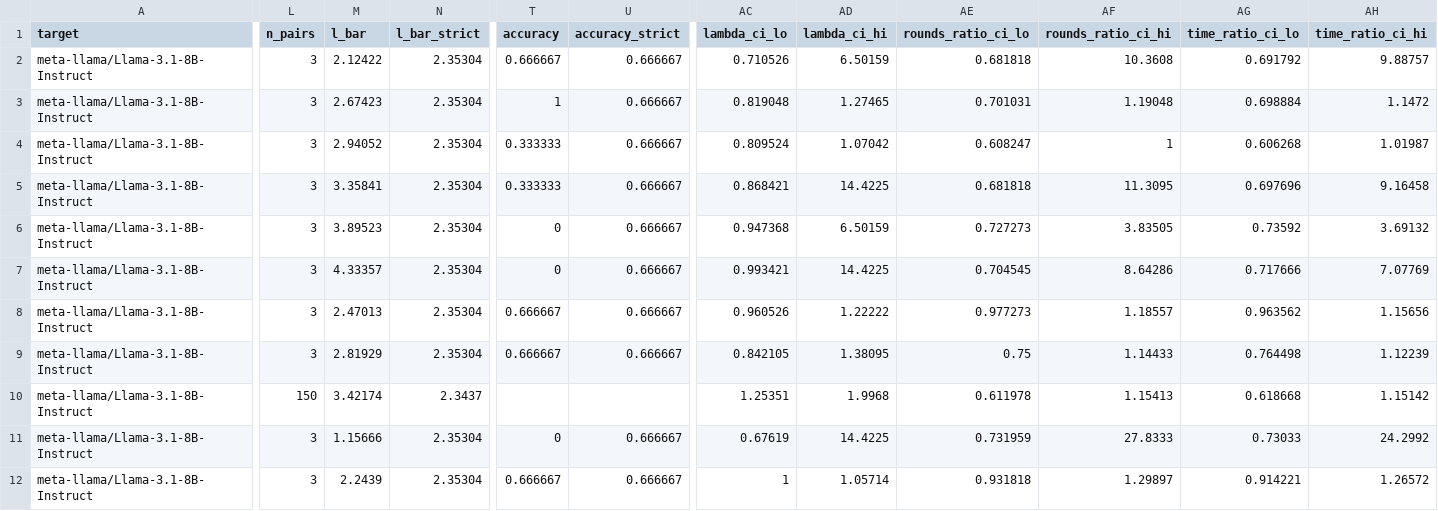
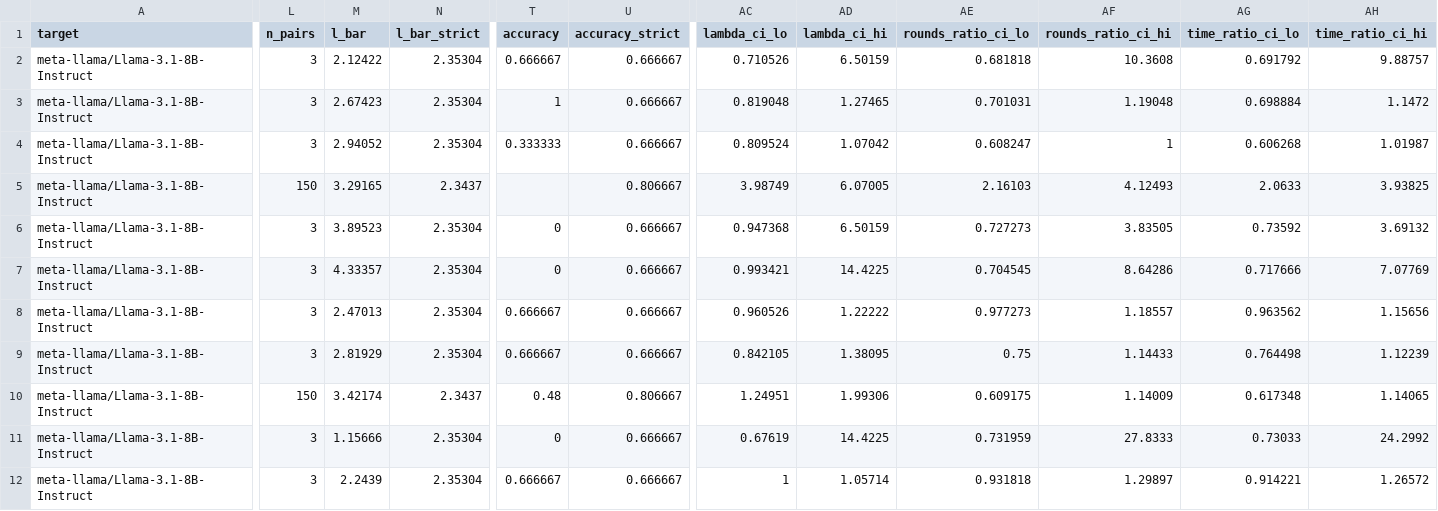
Before and after one commit to billxby/lossy-token-eff, a CSV file: campaign/addendum/tables/step8__llama31-8b-instruct__eagle3.csv, drawn as a sheet; only a part is shown, gaps mark what is left out; the diff covers the shown part only; the diff names each change by its address in the sheet, - before the commit and + after, or states it on an @@ line.

```diff
--- a/campaign/addendum/tables/step8__llama31-8b-instruct__eagle3.csv
+++ b/campaign/addendum/tables/step8__llama31-8b-instruct__eagle3.csv
-L5 (n_pairs): 3
+L5 (n_pairs): 150
-M5 (l_bar): 3.35841
+M5 (l_bar): 3.29165
-N5 (l_bar_strict): 2.35304
+N5 (l_bar_strict): 2.3437
-T5 (accuracy): 0.333333
+T5 (accuracy): (empty)
-U5 (accuracy_strict): 0.666667
+U5 (accuracy_strict): 0.806667
-AC5 (lambda_ci_lo): 0.868421
+AC5 (lambda_ci_lo): 3.98749
-AD5 (lambda_ci_hi): 14.4225
+AD5 (lambda_ci_hi): 6.07005
-AE5 (rounds_ratio_ci_lo): 0.681818
+AE5 (rounds_ratio_ci_lo): 2.16103
-AF5 (rounds_ratio_ci_hi): 11.3095
+AF5 (rounds_ratio_ci_hi): 4.12493
-AG5 (time_ratio_ci_lo): 0.697696
+AG5 (time_ratio_ci_lo): 2.0633
-AH5 (time_ratio_ci_hi): 9.16458
+AH5 (time_ratio_ci_hi): 3.93825
-T10 (accuracy): (empty)
+T10 (accuracy): 0.48
-U10 (accuracy_strict): (empty)
+U10 (accuracy_strict): 0.806667
-AC10 (lambda_ci_lo): 1.25351
+AC10 (lambda_ci_lo): 1.24951
-AD10 (lambda_ci_hi): 1.9968
+AD10 (lambda_ci_hi): 1.99306
-AE10 (rounds_ratio_ci_lo): 0.611978
+AE10 (rounds_ratio_ci_lo): 0.609175
-AF10 (rounds_ratio_ci_hi): 1.15413
+AF10 (rounds_ratio_ci_hi): 1.14009
-AG10 (time_ratio_ci_lo): 0.618668
+AG10 (time_ratio_ci_lo): 0.617348
-AH10 (time_ratio_ci_hi): 1.15142
+AH10 (time_ratio_ci_hi): 1.14065
```
Also changed, not shown: 31 edited cells elsewhere in this file, campaign/addendum/step8/manifest.csv, campaign/addendum/tables/step8__r1-distill-llama-8b__eagle3.csv, 16 other files.
